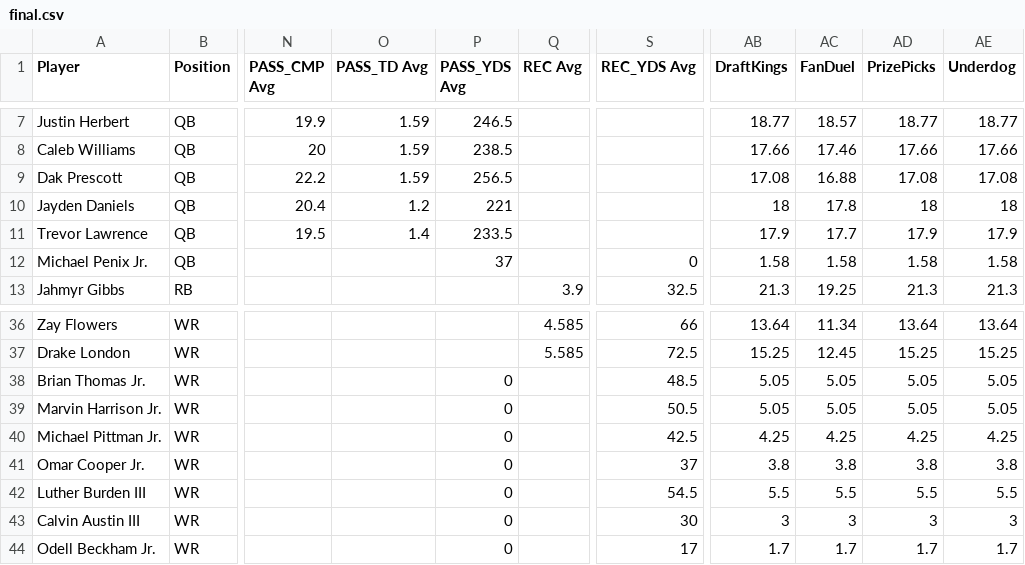
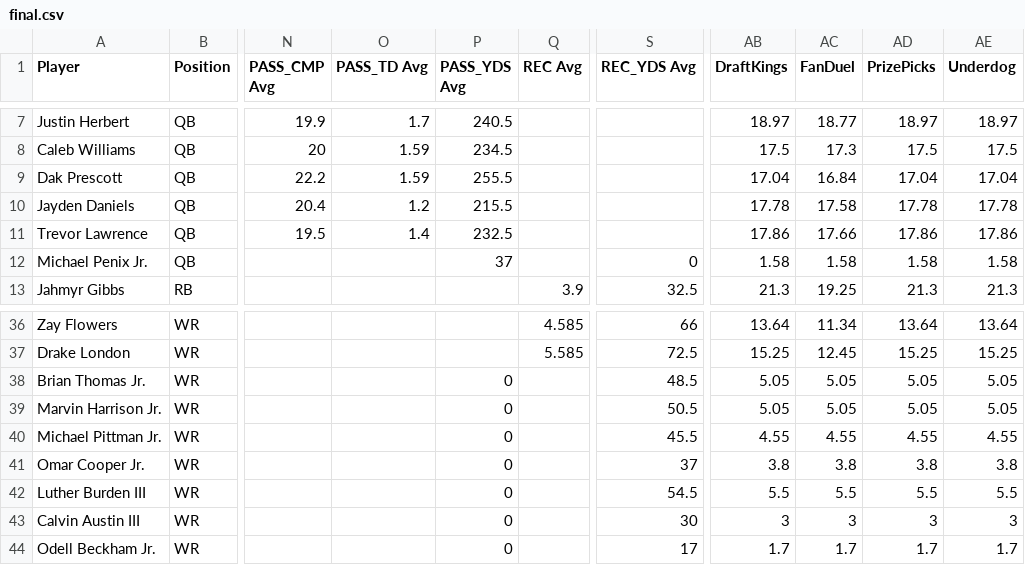
Before and after one commit to 925Sports/925Sports-nfl-dfs-data, a CSV file: final.csv, drawn as a sheet; only a part is shown, gaps mark what is left out; the diff covers the shown part only; the diff names each change by its address in the sheet, - before the commit and + after, or states it on an @@ line.

```diff
--- a/final.csv
+++ b/final.csv
-O7 (PASS_TD Avg): 1.59
+O7 (PASS_TD Avg): 1.7
-P7 (PASS_YDS Avg): 246.5
+P7 (PASS_YDS Avg): 240.5
-AB7 (DraftKings): 18.77
+AB7 (DraftKings): 18.97
-AC7 (FanDuel): 18.57
+AC7 (FanDuel): 18.77
-AD7 (PrizePicks): 18.77
+AD7 (PrizePicks): 18.97
-AE7 (Underdog): 18.77
+AE7 (Underdog): 18.97
-P8 (PASS_YDS Avg): 238.5
+P8 (PASS_YDS Avg): 234.5
-AB8 (DraftKings): 17.66
+AB8 (DraftKings): 17.5
-AC8 (FanDuel): 17.46
+AC8 (FanDuel): 17.3
-AD8 (PrizePicks): 17.66
+AD8 (PrizePicks): 17.5
-AE8 (Underdog): 17.66
+AE8 (Underdog): 17.5
-P9 (PASS_YDS Avg): 256.5
+P9 (PASS_YDS Avg): 255.5
-AB9 (DraftKings): 17.08
+AB9 (DraftKings): 17.04
-AC9 (FanDuel): 16.88
+AC9 (FanDuel): 16.84
-AD9 (PrizePicks): 17.08
+AD9 (PrizePicks): 17.04
-AE9 (Underdog): 17.08
+AE9 (Underdog): 17.04
-P10 (PASS_YDS Avg): 221
+P10 (PASS_YDS Avg): 215.5
-AB10 (DraftKings): 18
+AB10 (DraftKings): 17.78
-AC10 (FanDuel): 17.8
+AC10 (FanDuel): 17.58
-AD10 (PrizePicks): 18
+AD10 (PrizePicks): 17.78
-AE10 (Underdog): 18
+AE10 (Underdog): 17.78
-P11 (PASS_YDS Avg): 233.5
+P11 (PASS_YDS Avg): 232.5
-AB11 (DraftKings): 17.9
+AB11 (DraftKings): 17.86
-AC11 (FanDuel): 17.7
+AC11 (FanDuel): 17.66
-AD11 (PrizePicks): 17.9
+AD11 (PrizePicks): 17.86
-AE11 (Underdog): 17.9
+AE11 (Underdog): 17.86
-S40 (REC_YDS Avg): 42.5
+S40 (REC_YDS Avg): 45.5
-AB40 (DraftKings): 4.25
+AB40 (DraftKings): 4.55
-AC40 (FanDuel): 4.25
+AC40 (FanDuel): 4.55
-AD40 (PrizePicks): 4.25
+AD40 (PrizePicks): 4.55
-AE40 (Underdog): 4.25
+AE40 (Underdog): 4.55
```
Also changed, not shown: 87 edited cells elsewhere in this file, players.csv, 1 other file.
